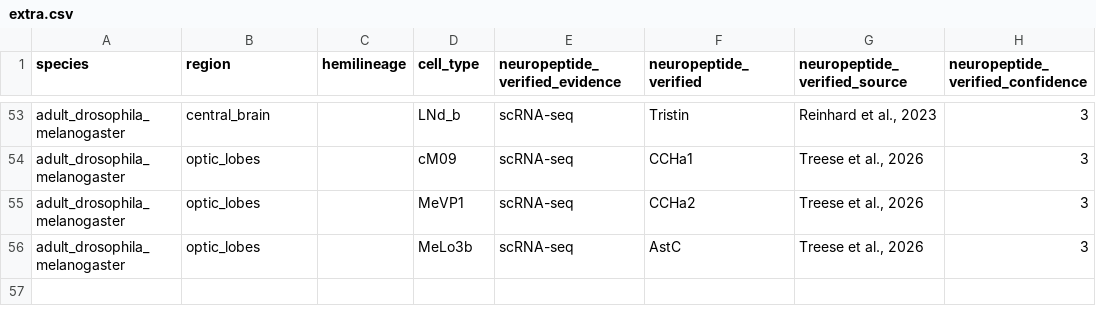
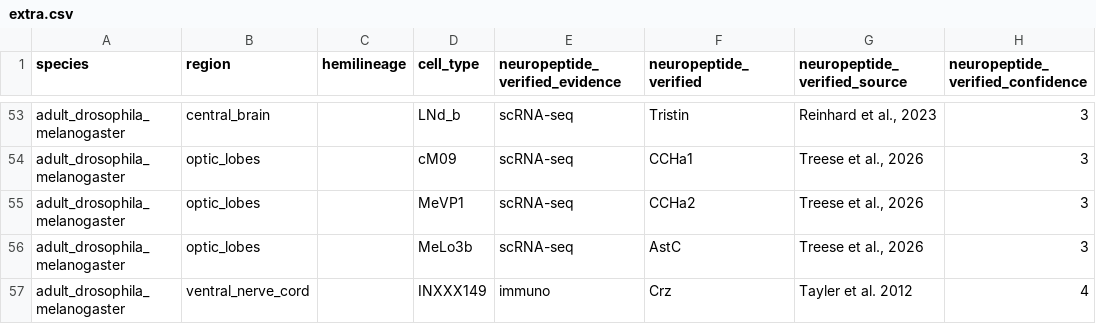
Before and after one commit to flyconnectome/drosophila_neuropeptides, a CSV file: gt_sources/extra.csv, drawn as a sheet; only a part is shown, gaps mark what is left out.

```diff
--- a/gt_sources/extra.csv
+++ b/gt_sources/extra.csv
@@ -56 +56,2 @@ adult_drosophila_melanogaster,optic_lobes,,MeVP1,scRNA-seq,CCHa2,"Treese et al.,
 adult_drosophila_melanogaster,optic_lobes,,MeLo3b,scRNA-seq,AstC,"Treese et al., 2026",3
+adult_drosophila_melanogaster,ventral_nerve_cord,,INXXX149,immuno,Crz,Tayler et al. 2012,4
```
Also changed, not shown: 3 other files.
